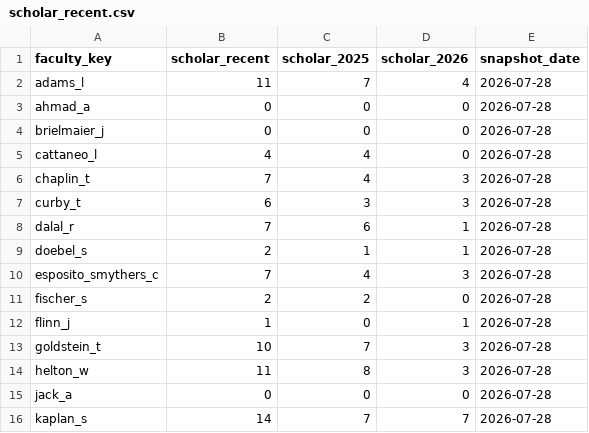
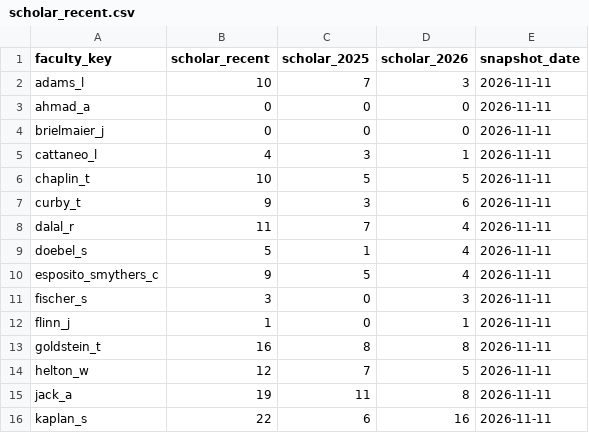
Before and after one commit to pem725/pem725.github.io, a CSV file: impact/dept-benchmark/scholar_recent.csv, drawn as a sheet; only a part is shown; the diff covers the shown part only.

```diff
--- a/impact/dept-benchmark/scholar_recent.csv
+++ b/impact/dept-benchmark/scholar_recent.csv
@@ -1,16 +1,16 @@
 faculty_key,scholar_recent,scholar_2025,scholar_2026,snapshot_date
-adams_l,11,7,4,2026-07-28
-ahmad_a,0,0,0,2026-07-28
-brielmaier_j,0,0,0,2026-07-28
-cattaneo_l,4,4,0,2026-07-28
-chaplin_t,7,4,3,2026-07-28
-curby_t,6,3,3,2026-07-28
-dalal_r,7,6,1,2026-07-28
-doebel_s,2,1,1,2026-07-28
-esposito_smythers_c,7,4,3,2026-07-28
-fischer_s,2,2,0,2026-07-28
-flinn_j,1,0,1,2026-07-28
-goldstein_t,10,7,3,2026-07-28
-helton_w,11,8,3,2026-07-28
-jack_a,0,0,0,2026-07-28
-kaplan_s,14,7,7,2026-07-28
+adams_l,10,7,3,2026-11-11
+ahmad_a,0,0,0,2026-11-11
+brielmaier_j,0,0,0,2026-11-11
+cattaneo_l,4,3,1,2026-11-11
+chaplin_t,10,5,5,2026-11-11
+curby_t,9,3,6,2026-11-11
+dalal_r,11,7,4,2026-11-11
+doebel_s,5,1,4,2026-11-11
+esposito_smythers_c,9,5,4,2026-11-11
+fischer_s,3,0,3,2026-11-11
+flinn_j,1,0,1,2026-11-11
+goldstein_t,16,8,8,2026-11-11
+helton_w,12,7,5,2026-11-11
+jack_a,19,11,8,2026-11-11
+kaplan_s,22,6,16,2026-11-11
```
Also changed, not shown: 70 edited cells elsewhere in this file, impact/dept-benchmark/faculty.csv, impact/dept-benchmark/scholar_manual.csv, 14 other files.
